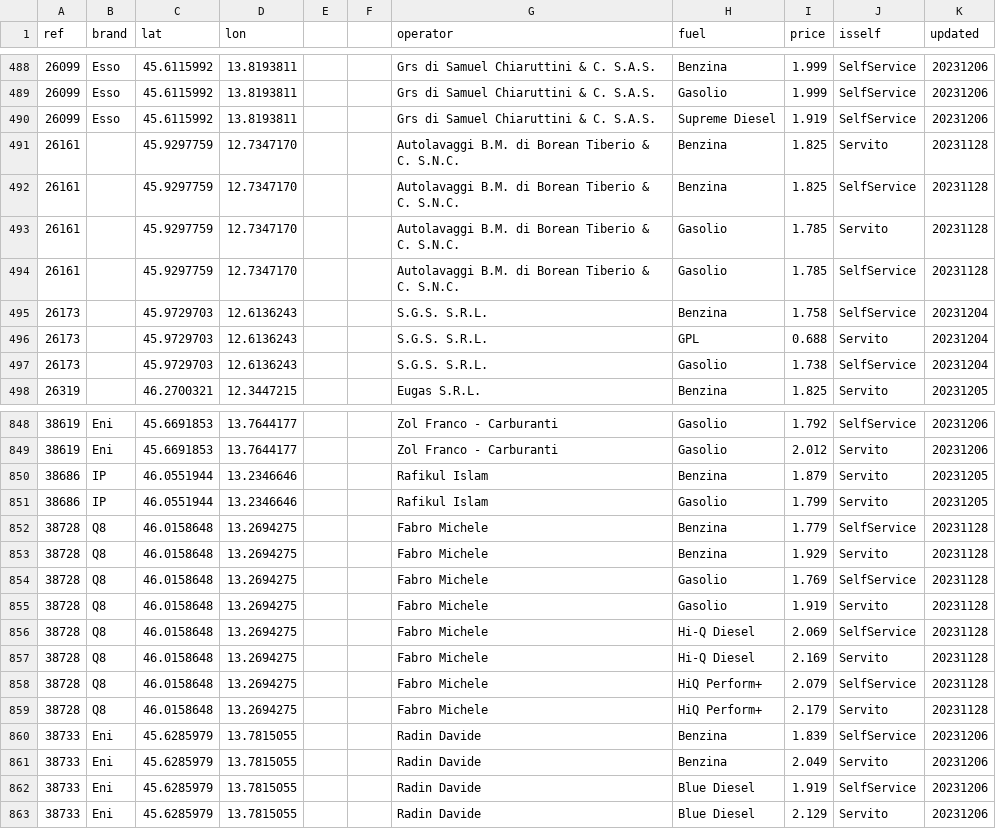
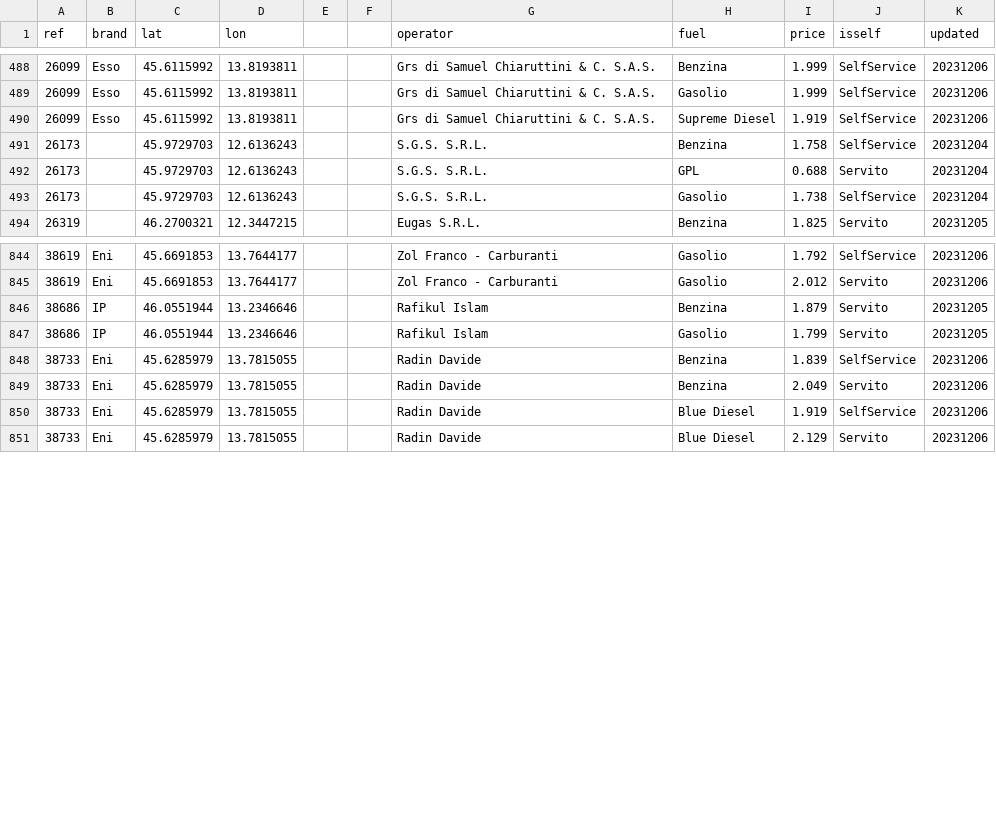
Before and after one commit to cascafico/FuelPrices, a CSV file: fuel.csv, drawn as a sheet; only a part is shown, gaps mark what is left out.

```diff
--- a/fuel.csv
+++ b/fuel.csv
@@ -490,6 +490,2 @@ ref;brand;lat;lon;;;operator;fuel;price;isself;updated
 26099;Esso;45.6115992;13.8193811;;;Grs di Samuel Chiaruttini & C. S.A.S.;Supreme Diesel;1.919;SelfService;20231206
-26161;;45.9297759;12.7347170;;;Autolavaggi B.M. di Borean Tiberio & C. S.N.C.;Benzina;1.825;Servito;20231128
-26161;;45.9297759;12.7347170;;;Autolavaggi B.M. di Borean Tiberio & C. S.N.C.;Benzina;1.825;SelfService;20231128
-26161;;45.9297759;12.7347170;;;Autolavaggi B.M. di Borean Tiberio & C. S.N.C.;Gasolio;1.785;Servito;20231128
-26161;;45.9297759;12.7347170;;;Autolavaggi B.M. di Borean Tiberio & C. S.N.C.;Gasolio;1.785;SelfService;20231128
 26173;;45.9729703;12.6136243;;;S.G.S. S.R.L.;Benzina;1.758;SelfService;20231204
@@ -851,10 +847,2 @@ ref;brand;lat;lon;;;operator;fuel;price;isself;updated
 38686;IP;46.0551944;13.2346646;;;Rafikul Islam;Gasolio;1.799;Servito;20231205
-38728;Q8;46.0158648;13.2694275;;;Fabro Michele;Benzina;1.779;SelfService;20231128
-38728;Q8;46.0158648;13.2694275;;;Fabro Michele;Benzina;1.929;Servito;20231128
-38728;Q8;46.0158648;13.2694275;;;Fabro Michele;Gasolio;1.769;SelfService;20231128
-38728;Q8;46.0158648;13.2694275;;;Fabro Michele;Gasolio;1.919;Servito;20231128
-38728;Q8;46.0158648;13.2694275;;;Fabro Michele;Hi-Q Diesel;2.069;SelfService;20231128
-38728;Q8;46.0158648;13.2694275;;;Fabro Michele;Hi-Q Diesel;2.169;Servito;20231128
-38728;Q8;46.0158648;13.2694275;;;Fabro Michele;HiQ Perform+;2.079;SelfService;20231128
-38728;Q8;46.0158648;13.2694275;;;Fabro Michele;HiQ Perform+;2.179;Servito;20231128
 38733;Eni;45.6285979;13.7815055;;;Radin Davide;Benzina;1.839;SelfService;20231206
```
Also changed, not shown: benzina.csv, gasolio.csv, 1 other file.
